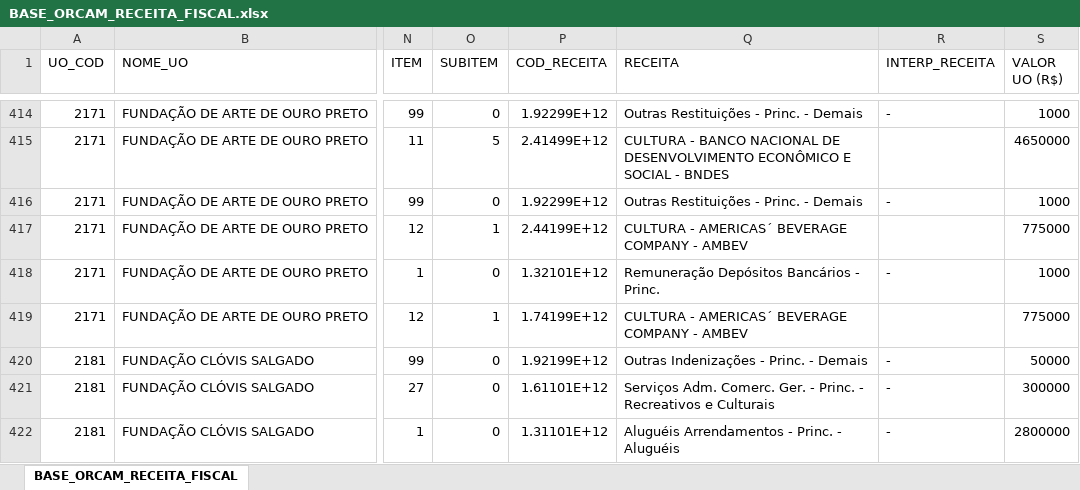
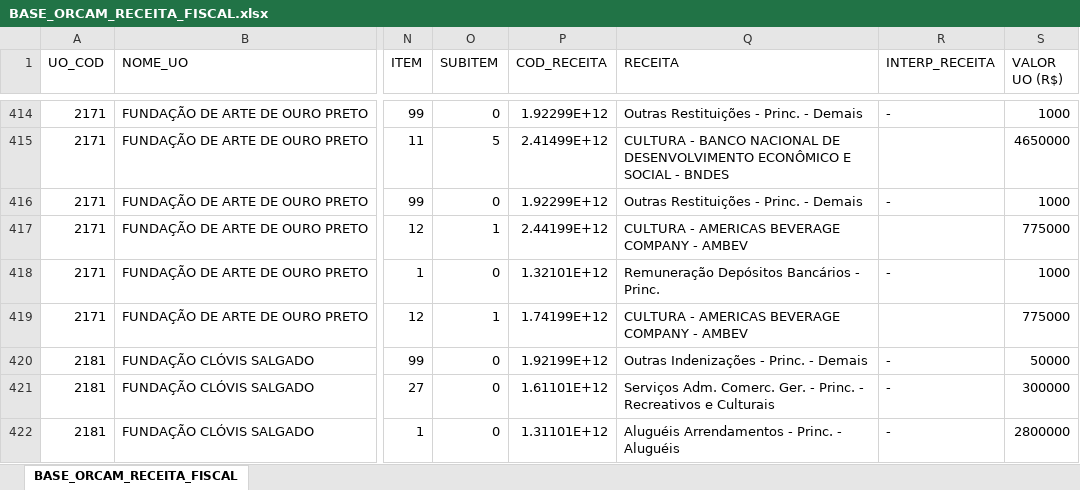
Before and after one commit to splor-mg/volumes-loa, an Excel workbook: bancos/SISOR/BASE_ORCAM_RECEITA_FISCAL.xlsx, sheet BASE_ORCAM_RECEITA_FISCAL, drawn as a sheet; only a part is shown, gaps mark what is left out; values as stored, in another font and other column widths than the file's, no borders; the diff names each change by its address in the sheet, - before the commit and + after, or states it on an @@ line.

Commit message:
remove manualmente caracter ' das receitas AMERICAS BEVERAGE COMPANY (#100

```diff
--- a/bancos/SISOR/BASE_ORCAM_RECEITA_FISCAL.xlsx (sheet BASE_ORCAM_RECEITA_FISCAL)
+++ b/bancos/SISOR/BASE_ORCAM_RECEITA_FISCAL.xlsx (sheet BASE_ORCAM_RECEITA_FISCAL)
-Q417 (RECEITA): CULTURA - AMERICAS´ BEVERAGE COMPANY - AMBEV
+Q417 (RECEITA): CULTURA - AMERICAS BEVERAGE COMPANY - AMBEV
-Q419 (RECEITA): CULTURA - AMERICAS´ BEVERAGE COMPANY - AMBEV
+Q419 (RECEITA): CULTURA - AMERICAS BEVERAGE COMPANY - AMBEV
```
Also changed, not shown: bancos/manual/desc_classificacao_receita.xlsx.
